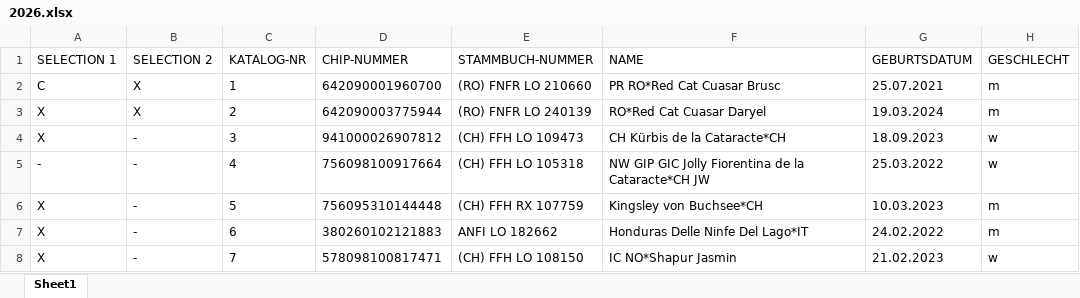
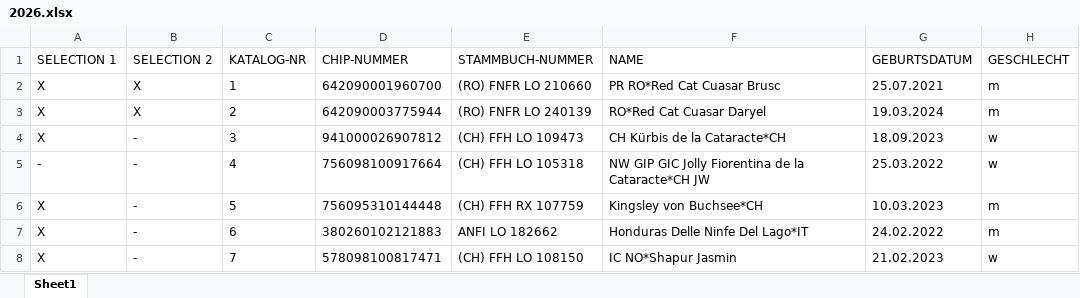
Before and after one commit to kecb-2026/burgdorf-2026, an Excel workbook: 2026.xlsx, sheet Sheet1, drawn as a sheet; only a part is shown; values as stored, in another font and other column widths than the file's, no borders; the diff names each change by its address in the sheet, - before the commit and + after, or states it on an @@ line.

Commit message:
Live Katalog-Korrektur via Streamlit Data Editor

```diff
--- a/2026.xlsx (sheet Sheet1)
+++ b/2026.xlsx (sheet Sheet1)
-A2 (SELECTION 1): C
+A2 (SELECTION 1): X
```
